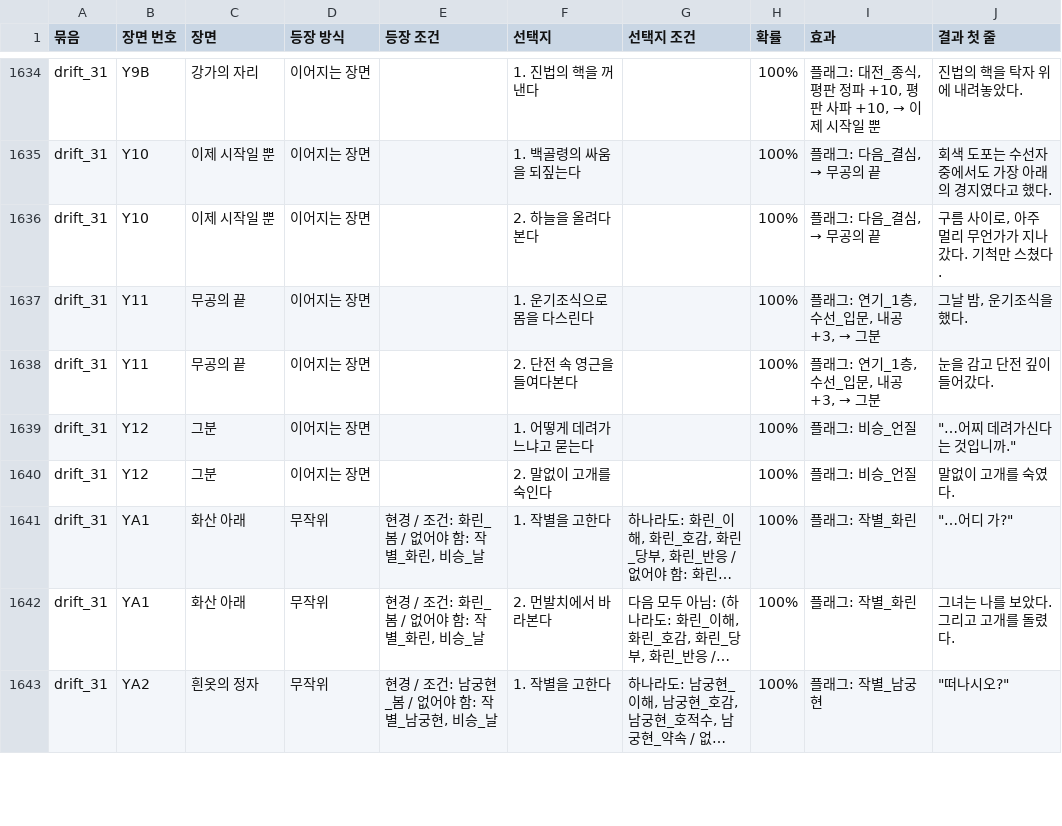
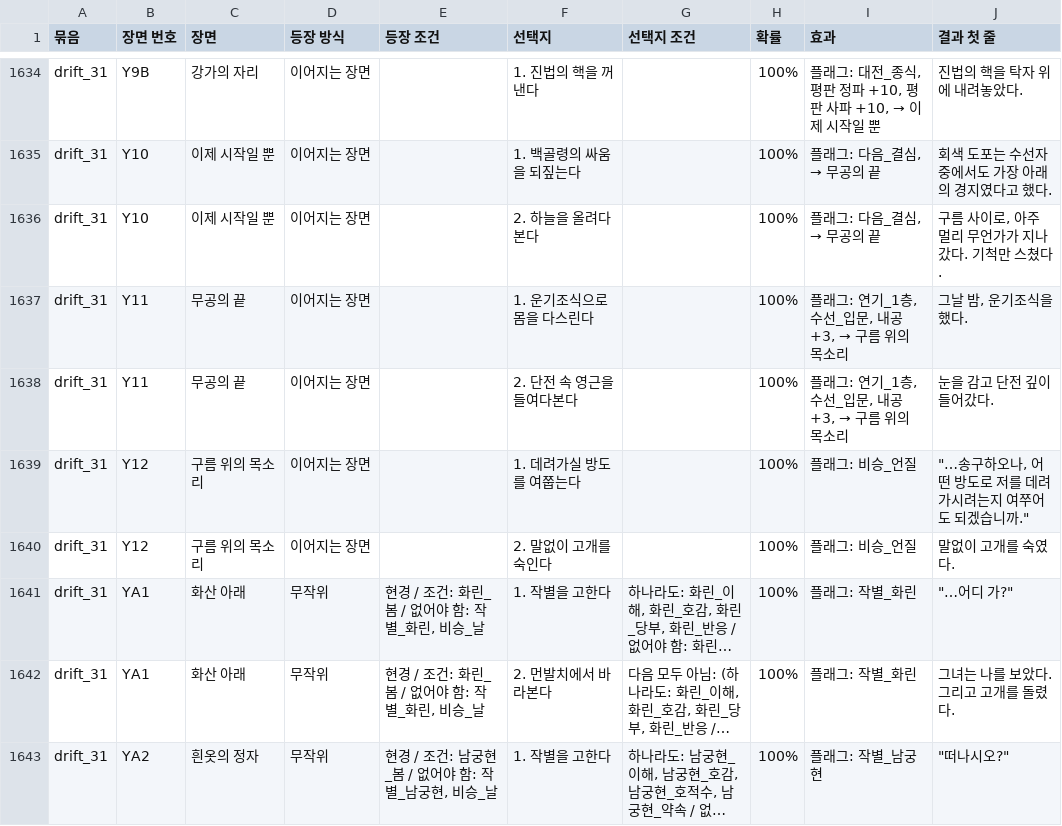
Before and after one commit to wjdcotjd123-art/SUNHEYB, a CSV file: docs/events/events.csv, drawn as a sheet; only a part is shown, gaps mark what is left out; long unchanged cells end in …; the diff names each change by its address in the sheet, - before the commit and + after, or states it on an @@ line.

```diff
--- a/docs/events/events.csv
+++ b/docs/events/events.csv
@@ I1637:I1638 (효과): 플래그: 연기_1층, 수선_입문, 내공 +3, → 그분 → 플래그: 연기_1층, 수선_입문, 내공 +3, → 구름 위의 목소리 @@
-C1639:C1640 (장면): 그분
+C1639:C1640 (장면): 구름 위의 목소리
-F1639 (선택지): 1. 어떻게 데려가느냐고 묻는다
+F1639 (선택지): 1. 데려가실 방도를 여쭙는다
-J1639 (결과 첫 줄): "…어찌 데려가신다는 것입니까."
+J1639 (결과 첫 줄): "…송구하오나, 어떤 방도로 저를 데려가시려는지 여쭈어도 되겠습니까."
```
Also changed, not shown: 6 other files.
